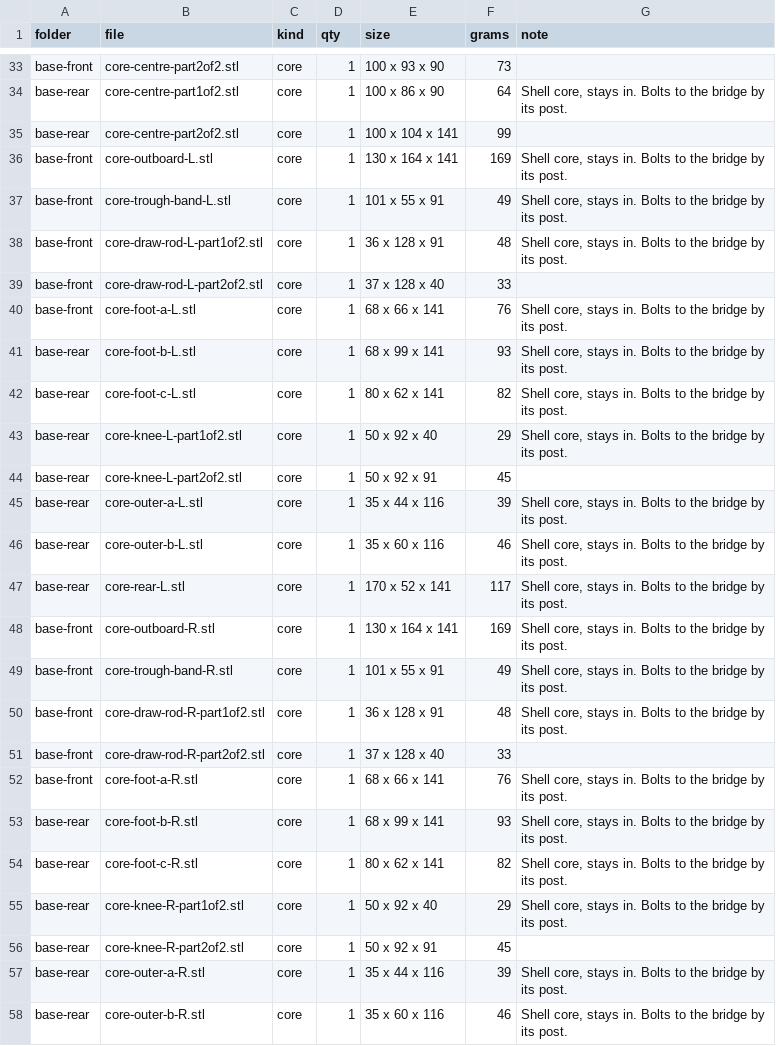
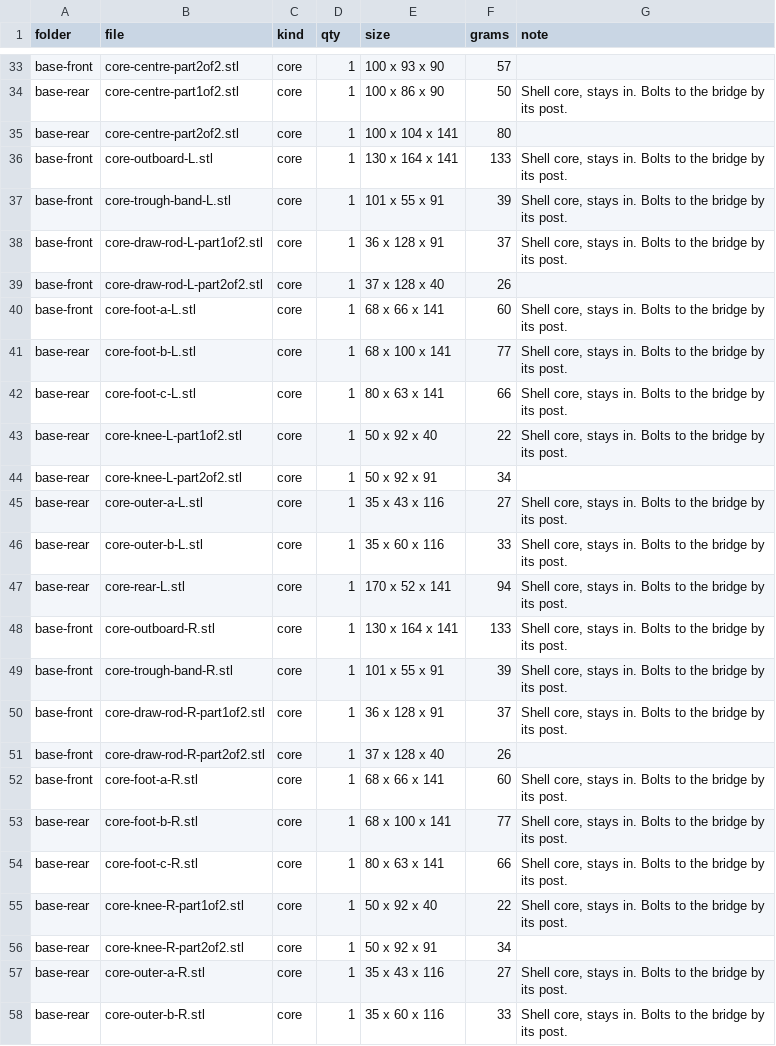
Before and after one commit to nolanstr/diycnc, a CSV file: print/manifest.csv, drawn as a sheet; only a part is shown, gaps mark what is left out; the diff covers the shown part only; the diff names each change by its address in the sheet, - before the commit and + after, or states it on an @@ line.

```diff
--- a/print/manifest.csv
+++ b/print/manifest.csv
-F33 (grams): 73
+F33 (grams): 57
-F34 (grams): 64
+F34 (grams): 50
-F35 (grams): 99
+F35 (grams): 80
-F36 (grams): 169
+F36 (grams): 133
-F37 (grams): 49
+F37 (grams): 39
-F38 (grams): 48
+F38 (grams): 37
-F39 (grams): 33
+F39 (grams): 26
-F40 (grams): 76
+F40 (grams): 60
-E41 (size): 68 x 99 x 141
+E41 (size): 68 x 100 x 141
-F41 (grams): 93
+F41 (grams): 77
-E42 (size): 80 x 62 x 141
+E42 (size): 80 x 63 x 141
-F42 (grams): 82
+F42 (grams): 66
-F43 (grams): 29
+F43 (grams): 22
-F44 (grams): 45
+F44 (grams): 34
-E45 (size): 35 x 44 x 116
+E45 (size): 35 x 43 x 116
-F45 (grams): 39
+F45 (grams): 27
-F46 (grams): 46
+F46 (grams): 33
-F47 (grams): 117
+F47 (grams): 94
-F48 (grams): 169
+F48 (grams): 133
-F49 (grams): 49
+F49 (grams): 39
-F50 (grams): 48
+F50 (grams): 37
-F51 (grams): 33
+F51 (grams): 26
-F52 (grams): 76
+F52 (grams): 60
-E53 (size): 68 x 99 x 141
+E53 (size): 68 x 100 x 141
-F53 (grams): 93
+F53 (grams): 77
-E54 (size): 80 x 62 x 141
+E54 (size): 80 x 63 x 141
-F54 (grams): 82
+F54 (grams): 66
-F55 (grams): 29
+F55 (grams): 22
-F56 (grams): 45
+F56 (grams): 34
-E57 (size): 35 x 44 x 116
+E57 (size): 35 x 43 x 116
-F57 (grams): 39
+F57 (grams): 27
-F58 (grams): 46
+F58 (grams): 33
```
Also changed, not shown: 38 edited cells elsewhere in this file, docs/sourcing.csv, 15 other files.
